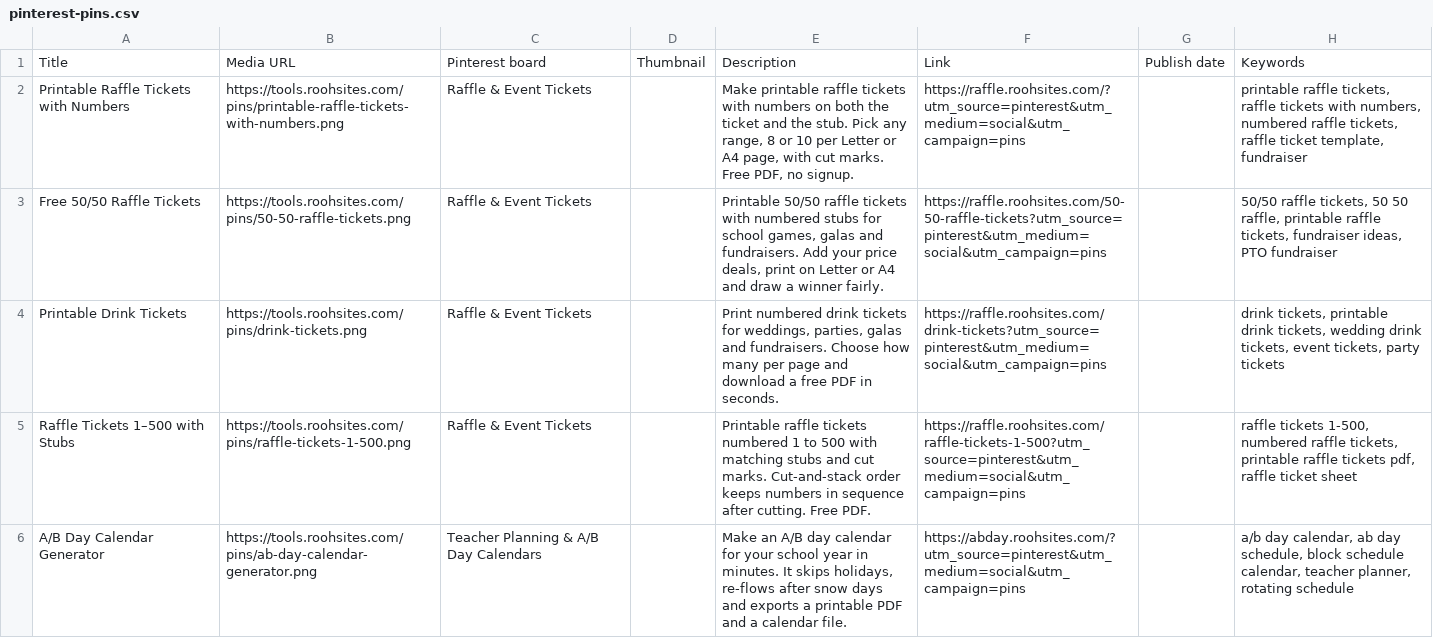
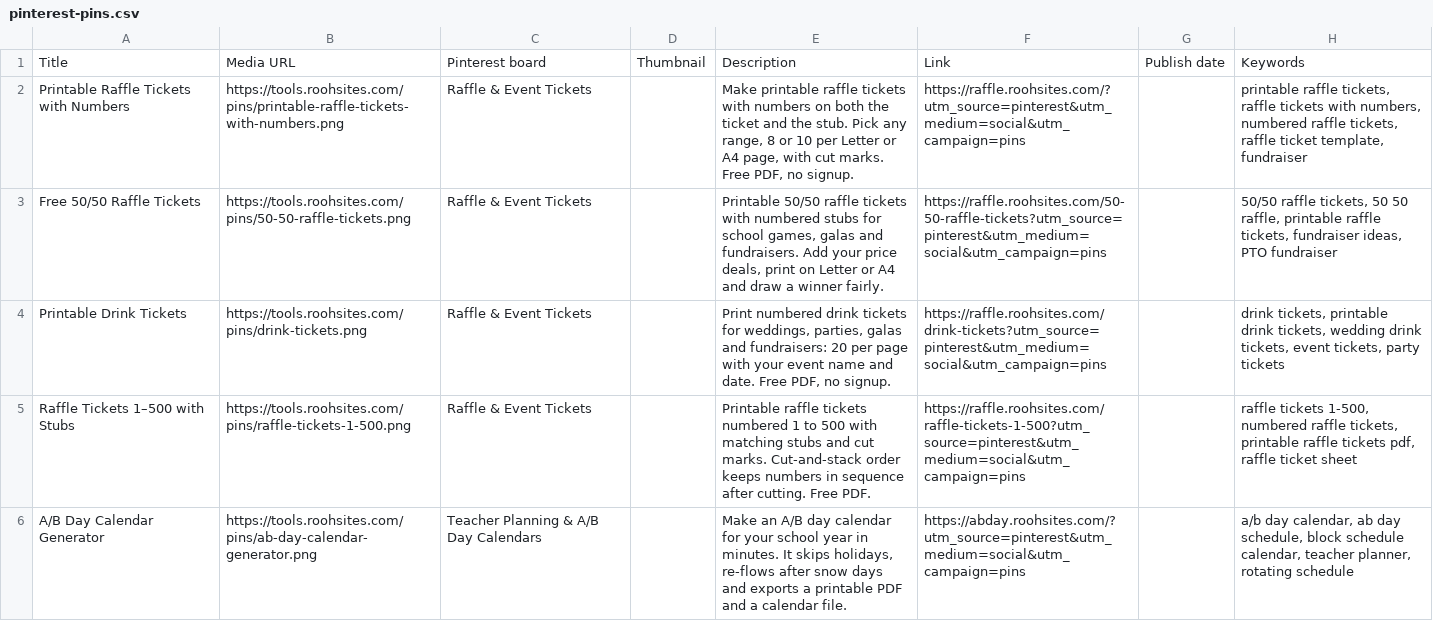
Before and after one commit to sahil9965/test, a CSV file: marketing/pinterest-pins.csv, drawn as a sheet; only a part is shown; the diff covers the shown part only.

```diff
--- a/marketing/pinterest-pins.csv
+++ b/marketing/pinterest-pins.csv
@@ -3,3 +3,3 @@ Printable Raffle Tickets with Numbers,https://tools.roohsites.com/pins/printable
 Free 50/50 Raffle Tickets,https://tools.roohsites.com/pins/50-50-raffle-tickets.png,Raffle & Event Tickets,,"Printable 50/50 raffle tickets with numbered stubs for school games, galas and fundraisers. Add your price deals, print on Letter or A4 and draw a winner fairly.",https://raffle.roohsites.com/50-50-raffle-tickets?utm_source=pinterest&utm_medium=social&utm_campaign=pins,,"50/50 raffle tickets, 50 50 raffle, printable raffle tickets, fundraiser ideas, PTO fundraiser"
-Printable Drink Tickets,https://tools.roohsites.com/pins/drink-tickets.png,Raffle & Event Tickets,,"Print numbered drink tickets for weddings, parties, galas and fundraisers. Choose how many per page and download a free PDF in seconds.",https://raffle.roohsites.com/drink-tickets?utm_source=pinterest&utm_medium=social&utm_campaign=pins,,"drink tickets, printable drink tickets, wedding drink tickets, event tickets, party tickets"
+Printable Drink Tickets,https://tools.roohsites.com/pins/drink-tickets.png,Raffle & Event Tickets,,"Print numbered drink tickets for weddings, parties, galas and fundraisers: 20 per page with your event name and date. Free PDF, no signup.",https://raffle.roohsites.com/drink-tickets?utm_source=pinterest&utm_medium=social&utm_campaign=pins,,"drink tickets, printable drink tickets, wedding drink tickets, event tickets, party tickets"
 Raffle Tickets 1–500 with Stubs,https://tools.roohsites.com/pins/raffle-tickets-1-500.png,Raffle & Event Tickets,,Printable raffle tickets numbered 1 to 500 with matching stubs and cut marks. Cut-and-stack order keeps numbers in sequence after cutting. Free PDF.,https://raffle.roohsites.com/raffle-tickets-1-500?utm_source=pinterest&utm_medium=social&utm_campaign=pins,,"raffle tickets 1-500, numbered raffle tickets, printable raffle tickets pdf, raffle ticket sheet"
```
Also changed, not shown: 1 edited cell elsewhere in this file, 5 other files.
